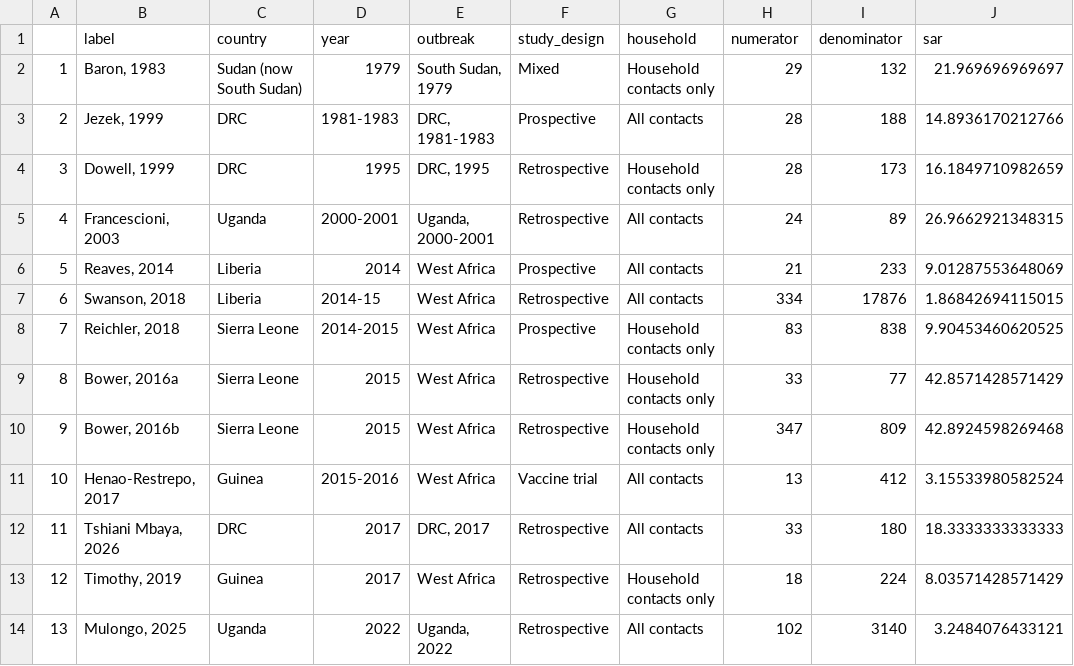
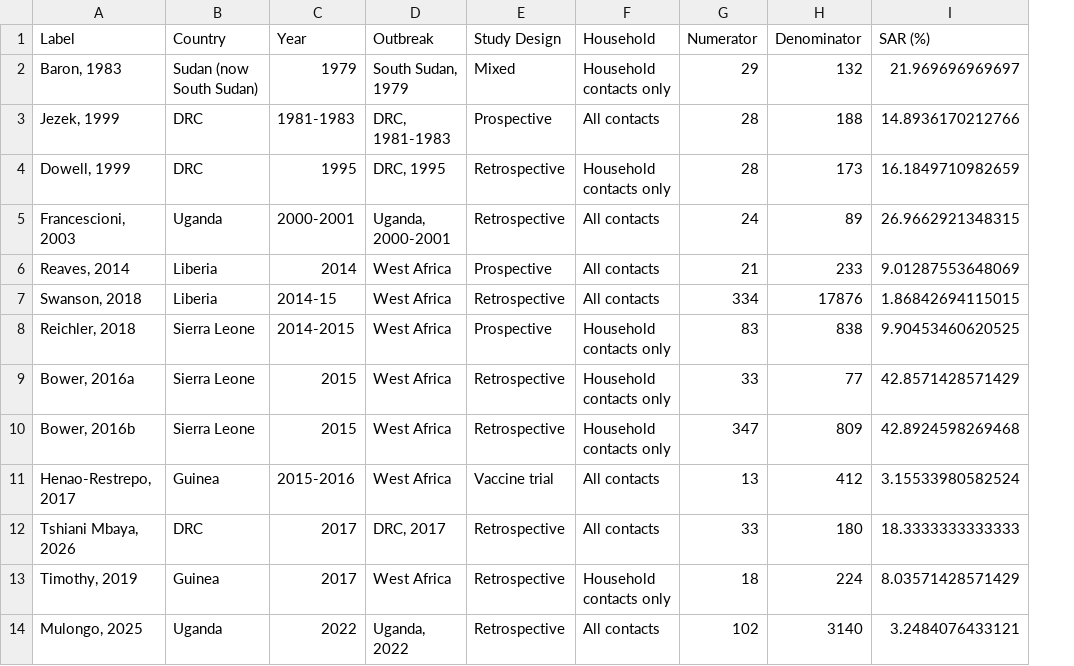
Before and after one commit to ginacuomo/bvd-contacts, a CSV file: data/data-out/summary_table.csv, drawn as a sheet; removed rows and columns are numbered as before the commit, all else as after; the diff names each change by its address in the sheet, - before the commit and + after, or states it on an @@ line.

Commit message:
updates to all_contacts code including summary table and starting to perform the initial logistic regression of SAR

```diff
--- a/data/data-out/summary_table.csv
+++ b/data/data-out/summary_table.csv
-column A, rows 2-14: 1 | 2 | 3 | 4 | 5 | 6 | 7 | 8 | 9 | 10 | 11 | 12 | 13
-row 1:  | label | country | year | outbreak | study_design | household | numerator | denominator | sar
+row 1: Label | Country | Year | Outbreak | Study Design | Household | Numerator | Denominator | SAR (%)
```
Also changed, not shown: 3 other files.
